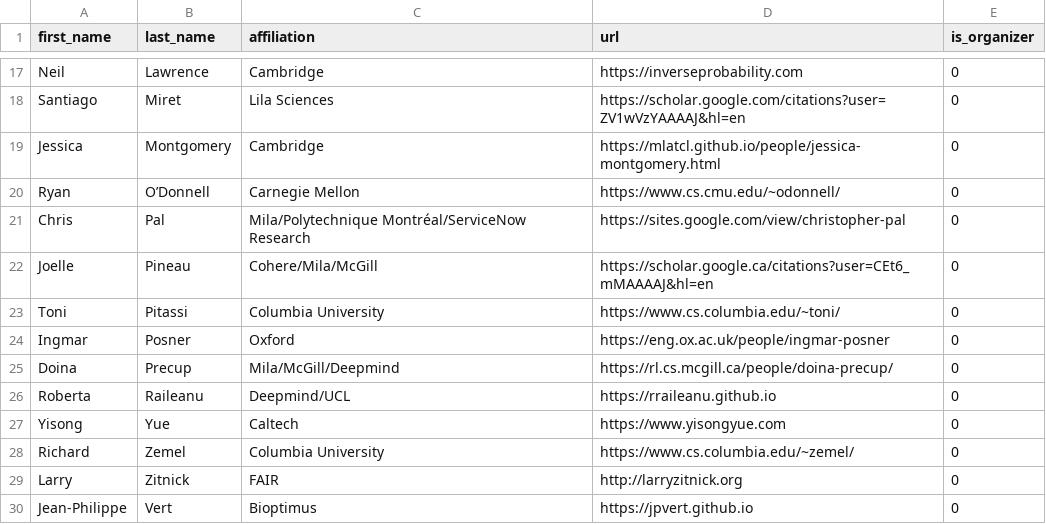
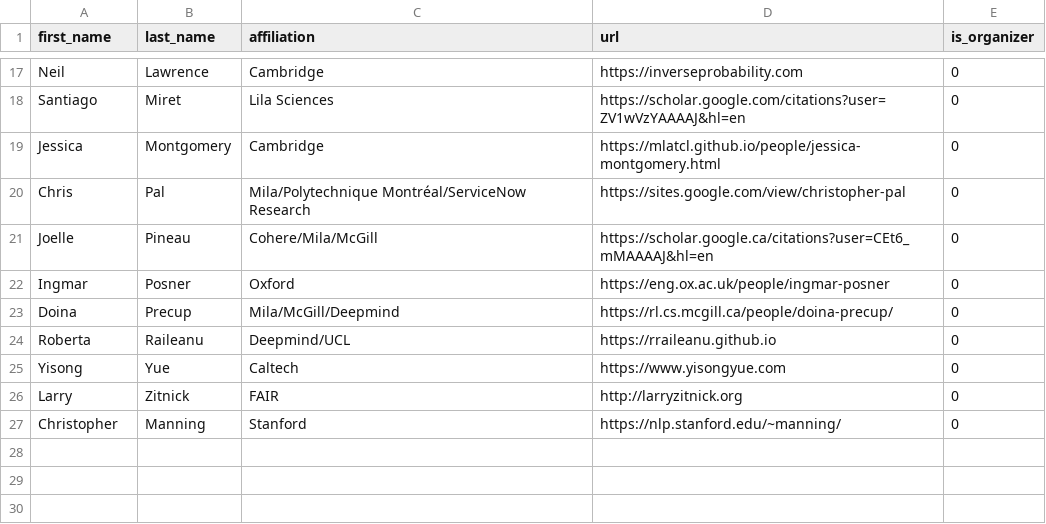
Before and after one commit to McGill-NLP/barbados-workshop-2026, a CSV file: data/participant.csv, drawn as a sheet; only a part is shown, gaps mark what is left out.

Commit message:
Updated participants

```diff
--- a/data/participant.csv
+++ b/data/participant.csv
@@ -19,6 +19,4 @@ Santiago,Miret,Lila Sciences,https://scholar.google.com/citations?user=ZV1wVzYAA
 Jessica,Montgomery,Cambridge,https://mlatcl.github.io/people/jessica-montgomery.html,0
-Ryan,O’Donnell,Carnegie Mellon,https://www.cs.cmu.edu/~odonnell/,0
 Chris,Pal,Mila/Polytechnique Montréal/ServiceNow Research,https://sites.google.com/view/christopher-pal,0
 Joelle,Pineau,Cohere/Mila/McGill,https://scholar.google.ca/citations?user=CEt6_mMAAAAJ&hl=en,0
-Toni,Pitassi,Columbia University,https://www.cs.columbia.edu/~toni/,0
 Ingmar,Posner,Oxford,https://eng.ox.ac.uk/people/ingmar-posner,0
@@ -27,4 +25,3 @@ Roberta,Raileanu,Deepmind/UCL,https://rraileanu.github.io,0
 Yisong,Yue,Caltech,https://www.yisongyue.com,0
-Richard,Zemel,Columbia University,https://www.cs.columbia.edu/~zemel/,0
 Larry,Zitnick,FAIR,http://larryzitnick.org,0
-Jean-Philippe,Vert,Bioptimus,https://jpvert.github.io,0
+Christopher,Manning,Stanford,https://nlp.stanford.edu/~manning/,0
```
Also changed, not shown: 2 other files.
